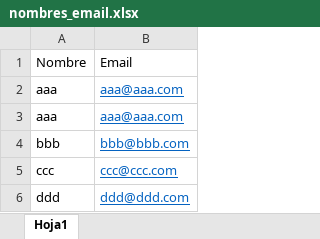
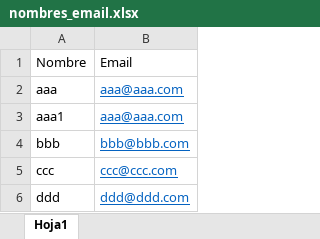
Before and after one commit to sergiond/Retos_Diarios, an Excel workbook: nombres_email.xlsx, sheet Hoja1, drawn as a sheet; values as stored, in another font and other column widths than the file's, no borders; the diff names each change by its address in the sheet, - before the commit and + after, or states it on an @@ line.

Commit message:
eliminar duplicados filtrados por email
se añade subset para eliminar duplicados filtrados por email

```diff
--- a/nombres_email.xlsx (sheet Hoja1)
+++ b/nombres_email.xlsx (sheet Hoja1)
-A3: aaa
+A3: aaa1
```
Also changed, not shown: 1 other file.
